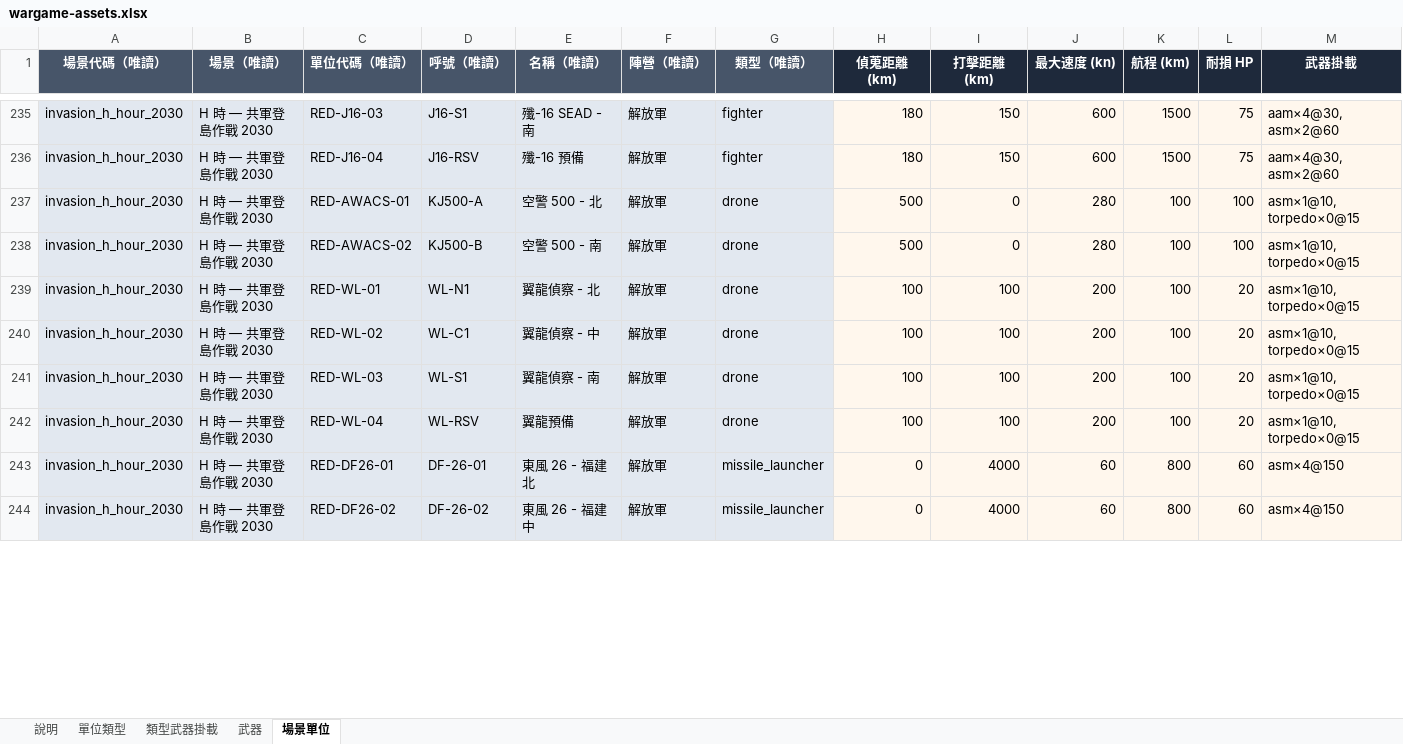
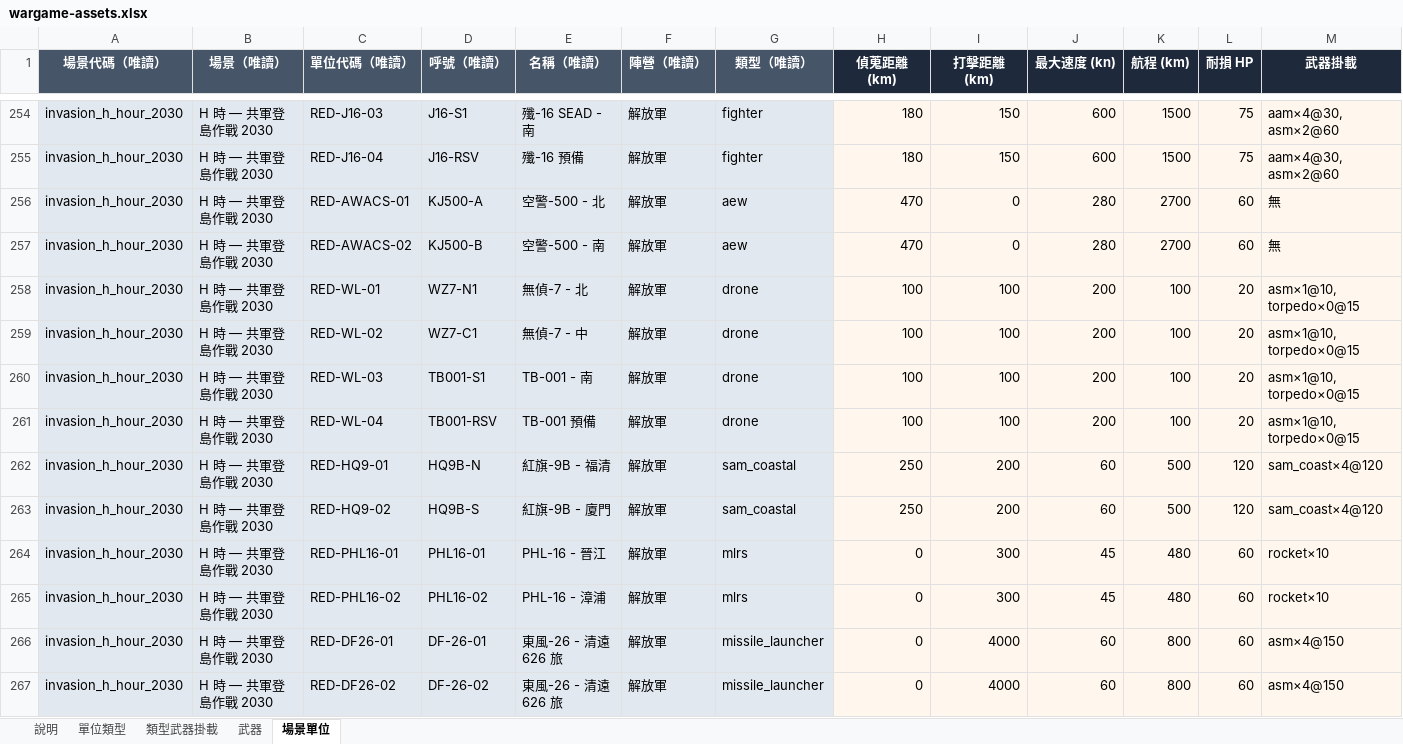
Before and after one commit to s0914712/WarGame, an Excel workbook: wargame-assets.xlsx, sheet 場景單位, drawn as a sheet; only a part is shown, gaps mark what is left out; values as stored, in another font and other column widths than the file's, no borders; addresses are those after the commit; the diff covers the shown part only; the diff names each change by its address in the sheet, - before the commit and + after, or states it on an @@ line.

```diff
--- a/wargame-assets.xlsx (sheet 場景單位)
+++ b/wargame-assets.xlsx (sheet 場景單位)
-E256 (名稱（唯讀）): 空警 500 - 北
+E256 (名稱（唯讀）): 空警-500 - 北
-G256:G257 (類型（唯讀）): drone
+G256:G257 (類型（唯讀）): aew
-H256:H257 (偵蒐距離 (km)): 500
+H256:H257 (偵蒐距離 (km)): 470
-K256:K257 (航程 (km)): 100
+K256:K257 (航程 (km)): 2700
-L256:L257 (耐損 HP): 100
+L256:L257 (耐損 HP): 60
-M256:M257 (武器掛載): asm×1@10, torpedo×0@15
+M256:M257 (武器掛載): 無
-E257 (名稱（唯讀）): 空警 500 - 南
+E257 (名稱（唯讀）): 空警-500 - 南
-D258 (呼號（唯讀）): WL-N1
+D258 (呼號（唯讀）): WZ7-N1
-E258 (名稱（唯讀）): 翼龍偵察 - 北
+E258 (名稱（唯讀）): 無偵-7 - 北
-D259 (呼號（唯讀）): WL-C1
+D259 (呼號（唯讀）): WZ7-C1
-E259 (名稱（唯讀）): 翼龍偵察 - 中
+E259 (名稱（唯讀）): 無偵-7 - 中
-D260 (呼號（唯讀）): WL-S1
+D260 (呼號（唯讀）): TB001-S1
-E260 (名稱（唯讀）): 翼龍偵察 - 南
+E260 (名稱（唯讀）): TB-001 - 南
-D261 (呼號（唯讀）): WL-RSV
+D261 (呼號（唯讀）): TB001-RSV
-E261 (名稱（唯讀）): 翼龍預備
+E261 (名稱（唯讀）): TB-001 預備
+row 262: invasion_h_hour_2030 | H 時 — 共軍登島作戰 2030 | RED-HQ9-01 | HQ9B-N | 紅旗-9B - 福清 | 解放軍 | sam_coastal | 250 | 200 | 60 | 500 | 120 | sam_coast×4@120
+row 263: invasion_h_hour_2030 | H 時 — 共軍登島作戰 2030 | RED-HQ9-02 | HQ9B-S | 紅旗-9B - 廈門 | 解放軍 | sam_coastal | 250 | 200 | 60 | 500 | 120 | sam_coast×4@120
+row 264: invasion_h_hour_2030 | H 時 — 共軍登島作戰 2030 | RED-PHL16-01 | PHL16-01 | PHL-16 - 晉江 | 解放軍 | mlrs | 0 | 300 | 45 | 480 | 60 | rocket×10
+row 265: invasion_h_hour_2030 | H 時 — 共軍登島作戰 2030 | RED-PHL16-02 | PHL16-02 | PHL-16 - 漳浦 | 解放軍 | mlrs | 0 | 300 | 45 | 480 | 60 | rocket×10
-E266 (名稱（唯讀）): 東風 26 - 福建北
+E266 (名稱（唯讀）): 東風-26 - 清遠 626 旅
-E267 (名稱（唯讀）): 東風 26 - 福建中
+E267 (名稱（唯讀）): 東風-26 - 清遠 626 旅
```
Also changed, not shown: 28 added rows and 56 edited cells elsewhere in this sheet, sheet 單位類型, sheet 類型武器掛載, sheet 武器, sheet 說明, 17 other files.
